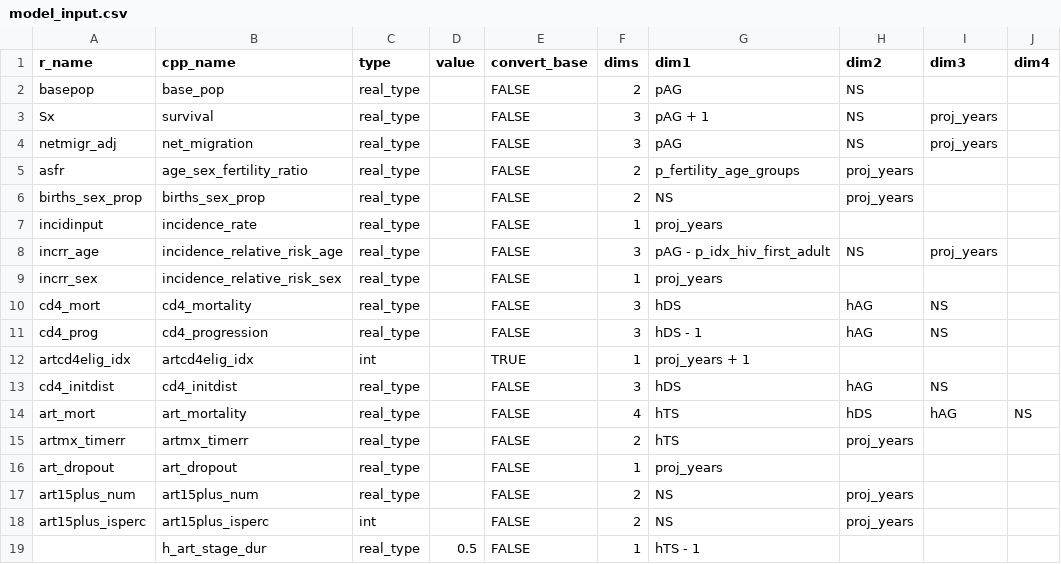
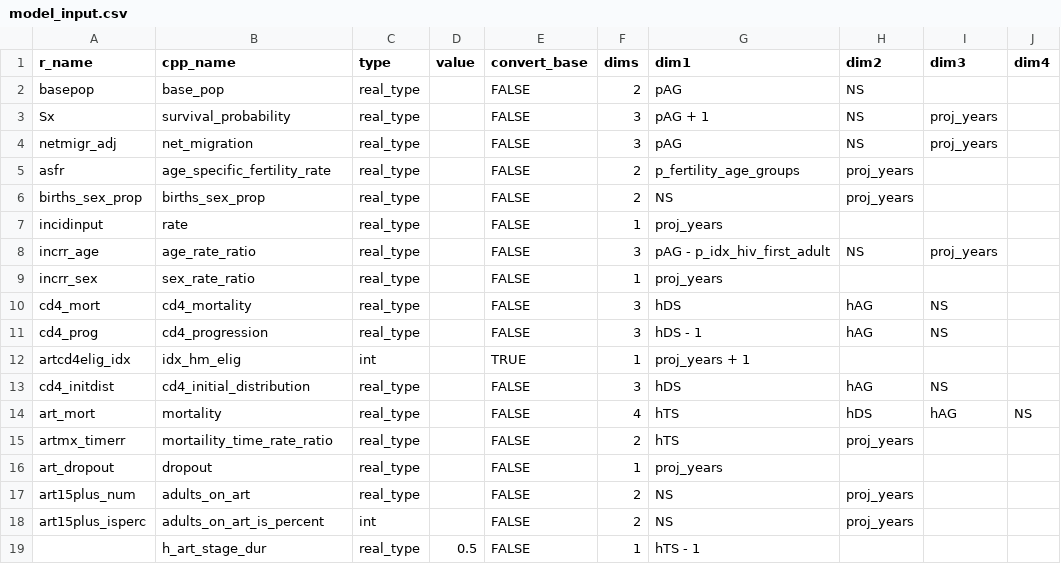
Before and after one commit to hivtools/leapfrog, a CSV file: inst/cpp_generation/model_input.csv, drawn as a sheet.

Commit message:
Update input data names

```diff
--- a/inst/cpp_generation/model_input.csv
+++ b/inst/cpp_generation/model_input.csv
@@ -2,18 +2,18 @@ r_name,cpp_name,type,value,convert_base,dims,dim1,dim2,dim3,dim4
 basepop,base_pop,real_type,,FALSE,2,pAG,NS,,
-Sx,survival,real_type,,FALSE,3,pAG + 1,NS,proj_years,
+Sx,survival_probability,real_type,,FALSE,3,pAG + 1,NS,proj_years,
 netmigr_adj,net_migration,real_type,,FALSE,3,pAG,NS,proj_years,
-asfr,age_sex_fertility_ratio,real_type,,FALSE,2,p_fertility_age_groups,proj_years,,
+asfr,age_specific_fertility_rate,real_type,,FALSE,2,p_fertility_age_groups,proj_years,,
 births_sex_prop,births_sex_prop,real_type,,FALSE,2,NS,proj_years,,
-incidinput,incidence_rate,real_type,,FALSE,1,proj_years,,,
-incrr_age,incidence_relative_risk_age,real_type,,FALSE,3,pAG - p_idx_hiv_first_adult,NS,proj_years,
-incrr_sex,incidence_relative_risk_sex,real_type,,FALSE,1,proj_years,,,
+incidinput,rate,real_type,,FALSE,1,proj_years,,,
+incrr_age,age_rate_ratio,real_type,,FALSE,3,pAG - p_idx_hiv_first_adult,NS,proj_years,
+incrr_sex,sex_rate_ratio,real_type,,FALSE,1,proj_years,,,
 cd4_mort,cd4_mortality,real_type,,FALSE,3,hDS,hAG,NS,
 cd4_prog,cd4_progression,real_type,,FALSE,3,hDS - 1,hAG,NS,
-artcd4elig_idx,artcd4elig_idx,int,,TRUE,1,proj_years + 1,,,
-cd4_initdist,cd4_initdist,real_type,,FALSE,3,hDS,hAG,NS,
-art_mort,art_mortality,real_type,,FALSE,4,hTS,hDS,hAG,NS
-artmx_timerr,artmx_timerr,real_type,,FALSE,2,hTS,proj_years,,
-art_dropout,art_dropout,real_type,,FALSE,1,proj_years,,,
-art15plus_num,art15plus_num,real_type,,FALSE,2,NS,proj_years,,
-art15plus_isperc,art15plus_isperc,int,,FALSE,2,NS,proj_years,,
+artcd4elig_idx,idx_hm_elig,int,,TRUE,1,proj_years + 1,,,
+cd4_initdist,cd4_initial_distribution,real_type,,FALSE,3,hDS,hAG,NS,
+art_mort,mortality,real_type,,FALSE,4,hTS,hDS,hAG,NS
+artmx_timerr,mortaility_time_rate_ratio,real_type,,FALSE,2,hTS,proj_years,,
+art_dropout,dropout,real_type,,FALSE,1,proj_years,,,
+art15plus_num,adults_on_art,real_type,,FALSE,2,NS,proj_years,,
+art15plus_isperc,adults_on_art_is_percent,int,,FALSE,2,NS,proj_years,,
 ,h_art_stage_dur,real_type,0.5,FALSE,1,hTS - 1,,,
```
Also changed, not shown: 3 other files.
